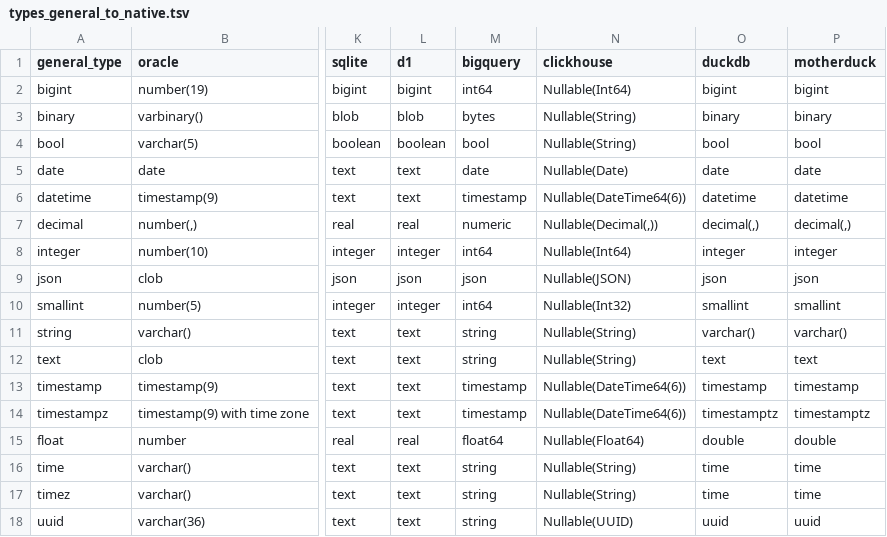
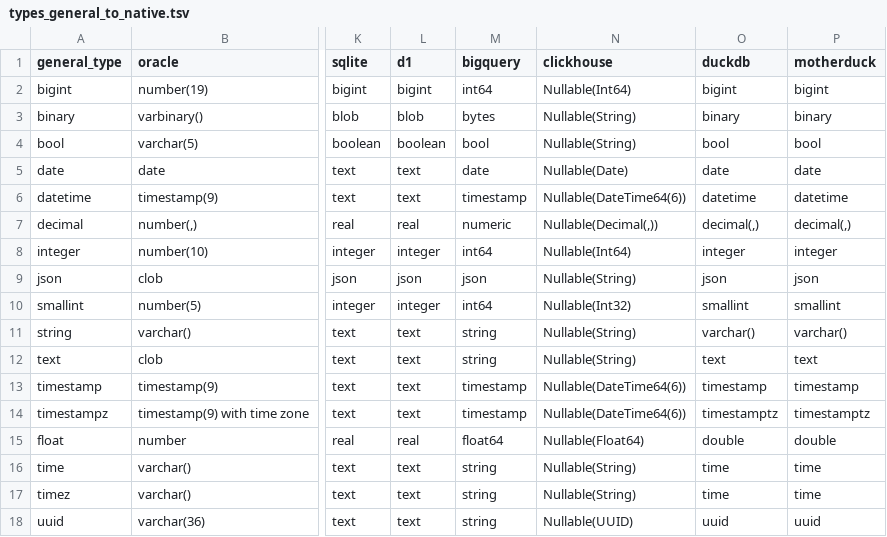
Before and after one commit to slingdata-io/sling-cli, a TSV file: core/dbio/templates/types_general_to_native.tsv, drawn as a sheet; only a part is shown, gaps mark what is left out; the diff names each change by its address in the sheet, - before the commit and + after, or states it on an @@ line.

Commit message:
revert ClickHouse JSON handling and type mapping

```diff
--- a/core/dbio/templates/types_general_to_native.tsv
+++ b/core/dbio/templates/types_general_to_native.tsv
-N9 (clickhouse): Nullable(JSON)
+N9 (clickhouse): Nullable(String)
```
Also changed, not shown: 2 other files.
